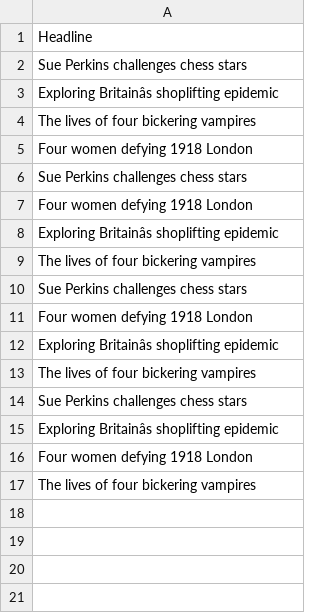
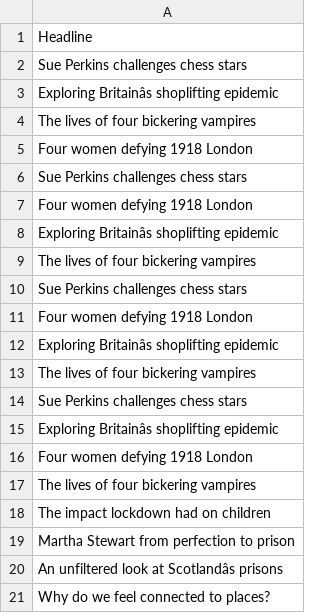
Before and after one commit to sc21td/Dissertation, a CSV file: irrelevant_headlines.csv, drawn as a sheet; the diff names each change by its address in the sheet, - before the commit and + after, or states it on an @@ line.

```diff
--- a/irrelevant_headlines.csv
+++ b/irrelevant_headlines.csv
+row 18: The impact lockdown had on children
+row 19: Martha Stewart from perfection to prison
+row 20: An unfiltered look at Scotlandâs prisons
+row 21: Why do we feel connected to places?
```
Also changed, not shown: 4 other files.
